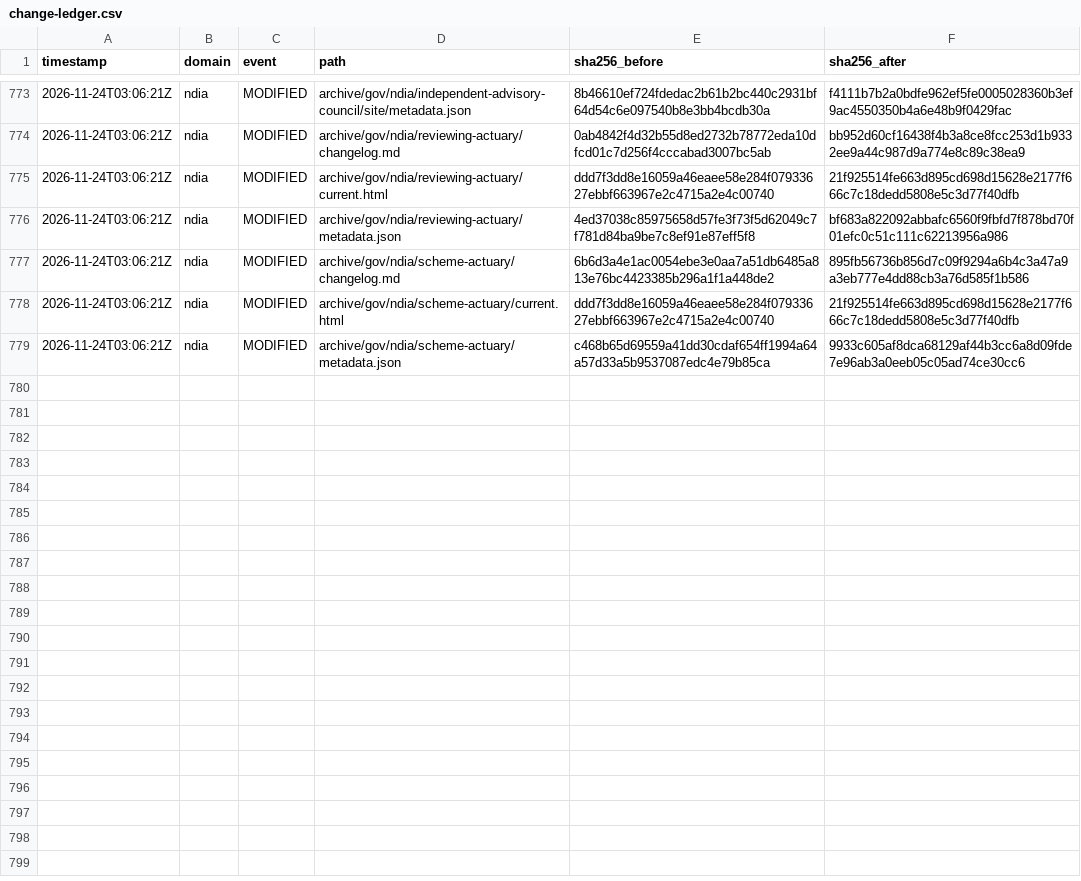
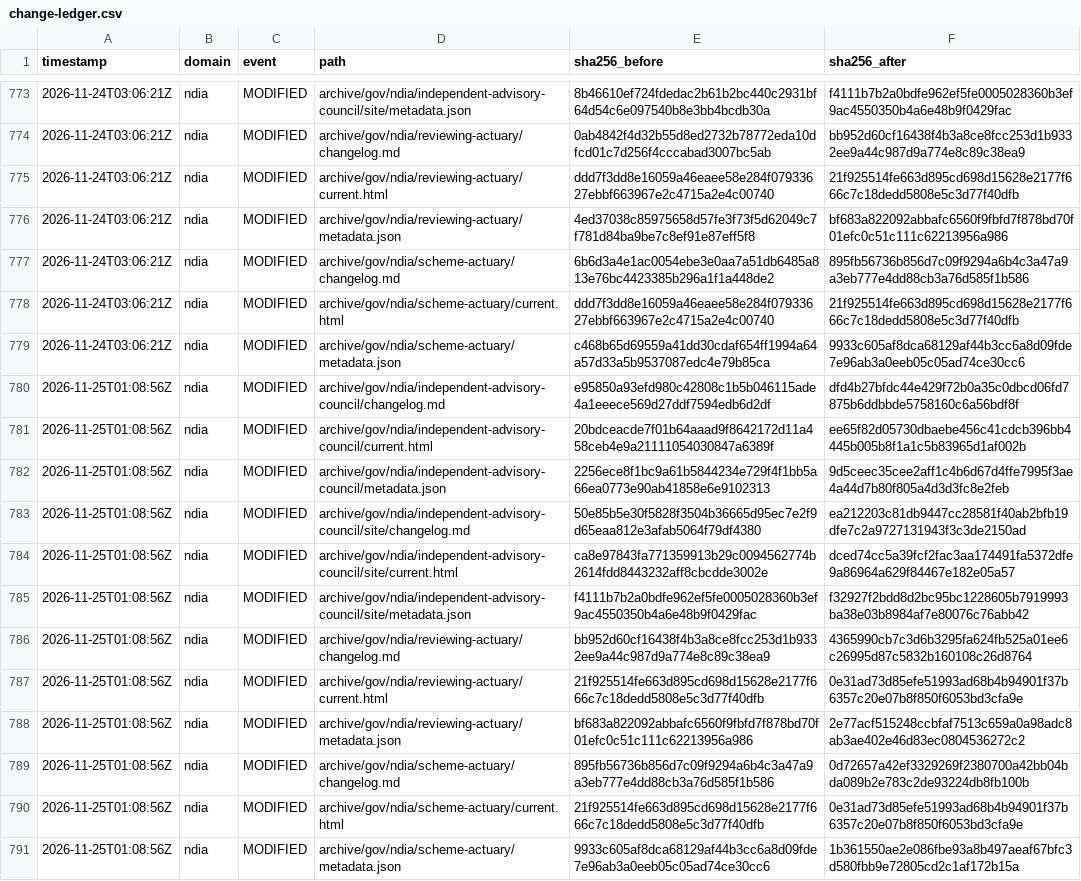
Before and after one commit to myNDISwiki/MyNDIS, a CSV file: archive/reports/ndia/change-ledger.csv, drawn as a sheet; only a part is shown, gaps mark what is left out.

Commit message:
Archive government webpage updates 2026-11-25T01:08:59Z

```diff
--- a/archive/reports/ndia/change-ledger.csv
+++ b/archive/reports/ndia/change-ledger.csv
@@ -779 +779,13 @@ timestamp,domain,event,path,sha256_before,sha256_after
 2026-11-24T03:06:21Z,ndia,MODIFIED,archive/gov/ndia/scheme-actuary/metadata.json,c468b65d69559a41dd30cdaf654ff1994a64a57d33a5b9537087edc4e79b85ca,9933c605af8dca68129af44b3cc6a8d09fde7e96ab3a0eeb05c05ad74ce30cc6
+2026-11-25T01:08:56Z,ndia,MODIFIED,archive/gov/ndia/independent-advisory-council/changelog.md,e95850a93efd980c42808c1b5b046115ade4a1eeece569d27ddf7594edb6d2df,dfd4b27bfdc44e429f72b0a35c0dbcd06fd7875b6ddbbde5758160c6a56bdf8f
+2026-11-25T01:08:56Z,ndia,MODIFIED,archive/gov/ndia/independent-advisory-council/current.html,20bdceacde7f01b64aaad9f8642172d11a458ceb4e9a21111054030847a6389f,ee65f82d05730dbaebe456c41cdcb396bb4445b005b8f1a1c5b83965d1af002b
+2026-11-25T01:08:56Z,ndia,MODIFIED,archive/gov/ndia/independent-advisory-council/metadata.json,2256ece8f1bc9a61b5844234e729f4f1bb5a66ea0773e90ab41858e6e9102313,9d5ceec35cee2aff1c4b6d67d4ffe7995f3ae4a44d7b80f805a4d3d3fc8e2feb
+2026-11-25T01:08:56Z,ndia,MODIFIED,archive/gov/ndia/independent-advisory-council/site/changelog.md,50e85b5e30f5828f3504b36665d95ec7e2f9d65eaa812e3afab5064f79df4380,ea212203c81db9447cc28581f40ab2bfb19dfe7c2a9727131943f3c3de2150ad
+2026-11-25T01:08:56Z,ndia,MODIFIED,archive/gov/ndia/independent-advisory-council/site/current.html,ca8e97843fa771359913b29c0094562774b2614fdd8443232aff8cbcdde3002e,dced74cc5a39fcf2fac3aa174491fa5372dfe9a86964a629f84467e182e05a57
+2026-11-25T01:08:56Z,ndia,MODIFIED,archive/gov/ndia/independent-advisory-council/site/metadata.json,f4111b7b2a0bdfe962ef5fe0005028360b3ef9ac4550350b4a6e48b9f0429fac,f32927f2bdd8d2bc95bc1228605b7919993ba38e03b8984af7e80076c76abb42
+2026-11-25T01:08:56Z,ndia,MODIFIED,archive/gov/ndia/reviewing-actuary/changelog.md,bb952d60cf16438f4b3a8ce8fcc253d1b9332ee9a44c987d9a774e8c89c38ea9,4365990cb7c3d6b3295fa624fb525a01ee6c26995d87c5832b160108c26d8764
+2026-11-25T01:08:56Z,ndia,MODIFIED,archive/gov/ndia/reviewing-actuary/current.html,21f925514fe663d895cd698d15628e2177f666c7c18dedd5808e5c3d77f40dfb,0e31ad73d85efe51993ad68b4b94901f37b6357c20e07b8f850f6053bd3cfa9e
+2026-11-25T01:08:56Z,ndia,MODIFIED,archive/gov/ndia/reviewing-actuary/metadata.json,bf683a822092abbafc6560f9fbfd7f878bd70f01efc0c51c111c62213956a986,2e77acf515248ccbfaf7513c659a0a98adc8ab3ae402e46d83ec0804536272c2
+2026-11-25T01:08:56Z,ndia,MODIFIED,archive/gov/ndia/scheme-actuary/changelog.md,895fb56736b856d7c09f9294a6b4c3a47a9a3eb777e4dd88cb3a76d585f1b586,0d72657a42ef3329269f2380700a42bb04bda089b2e783c2de93224db8fb100b
+2026-11-25T01:08:56Z,ndia,MODIFIED,archive/gov/ndia/scheme-actuary/current.html,21f925514fe663d895cd698d15628e2177f666c7c18dedd5808e5c3d77f40dfb,0e31ad73d85efe51993ad68b4b94901f37b6357c20e07b8f850f6053bd3cfa9e
+2026-11-25T01:08:56Z,ndia,MODIFIED,archive/gov/ndia/scheme-actuary/metadata.json,9933c605af8dca68129af44b3cc6a8d09fde7e96ab3a0eeb05c05ad74ce30cc6,1b361550ae2e086fbe93a8b497aeaf67bfc3d580fbb9e72805cd2c1af172b15a
```
Also changed, not shown: archive/reports/aph/change-ledger.csv, archive/reports/engage-ndis/change-ledger.csv, 37 other files.
